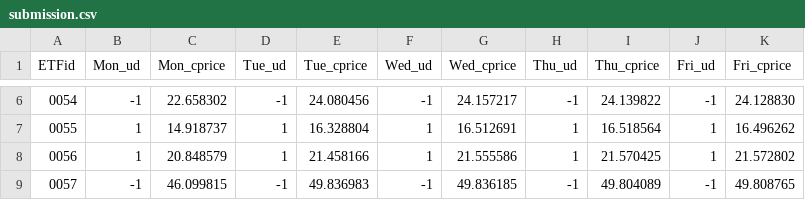
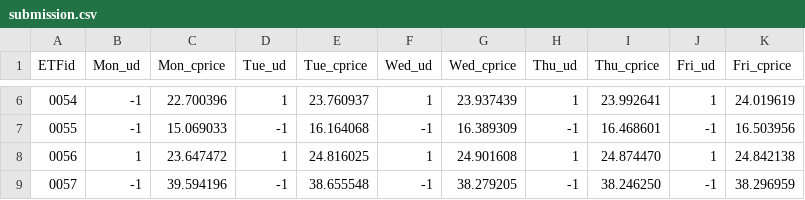
Before and after one commit to peter0749/Tbrain_2018_stock_prediction, a CSV file: submission.csv, drawn as a sheet; only a part is shown, gaps mark what is left out; the diff covers the shown part only.

```diff
--- a/submission.csv
+++ b/submission.csv
@@ -6,4 +6,4 @@ ETFid,Mon_ud,Mon_cprice,Tue_ud,Tue_cprice,Wed_ud,Wed_cprice,Thu_ud,Thu_cprice,Fr
-0054,-1,22.658302,-1,24.080456,-1,24.157217,-1,24.139822,-1,24.128830
-0055,1,14.918737,1,16.328804,1,16.512691,1,16.518564,1,16.496262
-0056,1,20.848579,1,21.458166,1,21.555586,1,21.570425,1,21.572802
-0057,-1,46.099815,-1,49.836983,-1,49.836185,-1,49.804089,-1,49.808765
+0054,-1,22.700396,1,23.760937,1,23.937439,1,23.992641,1,24.019619
+0055,-1,15.069033,-1,16.164068,-1,16.389309,-1,16.468601,-1,16.503956
+0056,1,23.647472,1,24.816025,1,24.901608,1,24.874470,1,24.842138
+0057,-1,39.594196,-1,38.655548,-1,38.279205,-1,38.246250,-1,38.296959
```
Also changed, not shown: 90 edited cells elsewhere in this file, 3 other files.
